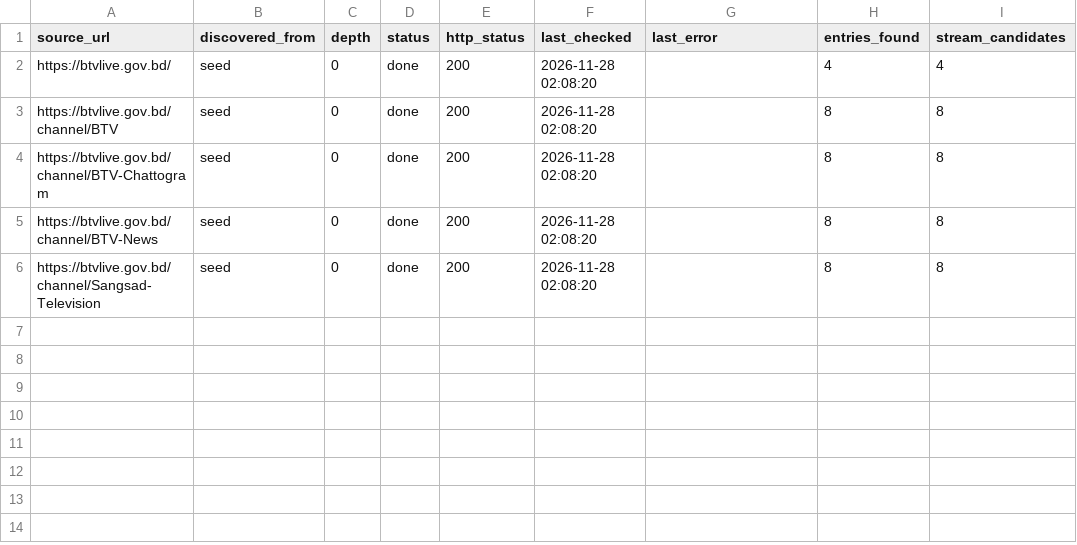
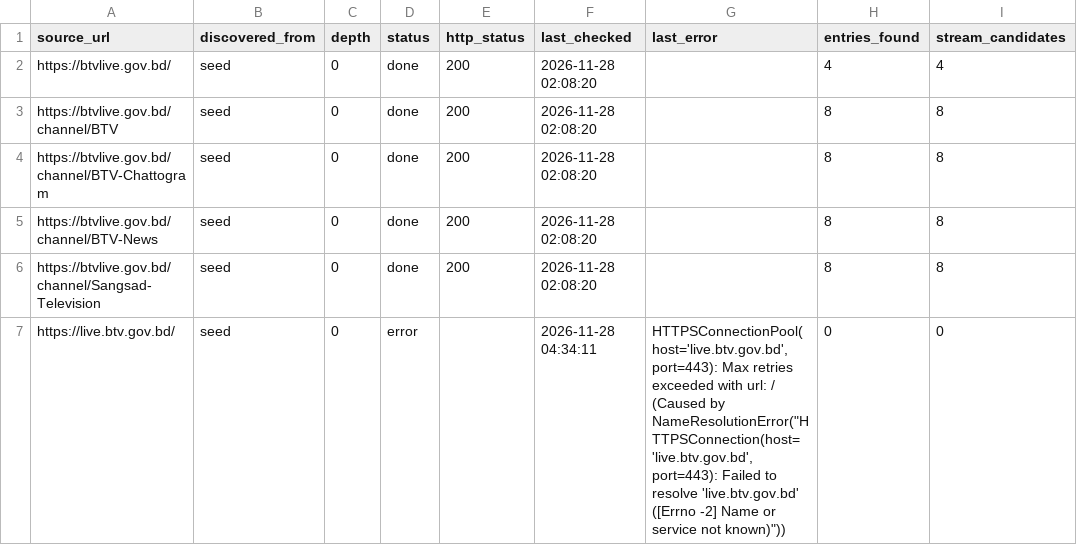
Before and after one commit to zahidrock/Auto-Update, a CSV file: source_intelligence/output/source_report.csv, drawn as a sheet; the diff names each change by its address in the sheet, - before the commit and + after, or states it on an @@ line.

```diff
--- a/source_intelligence/output/source_report.csv
+++ b/source_intelligence/output/source_report.csv
+row 7: https://live.btv.gov.bd/ | seed | 0 | error |  | 2026-11-28 04:34:11 | HTTPSConnectionPool(host='live.btv.gov.bd', port=443): Max retries exceeded with url: / (Caused by NameResolutionError("HTTPSConnection(host='live.btv.gov.bd', port=443): Failed to resolve 'live.btv.gov.bd' ([Errno -2] Name or service not known)")) | 0 | 0
```
Also changed, not shown: 1 other file.
